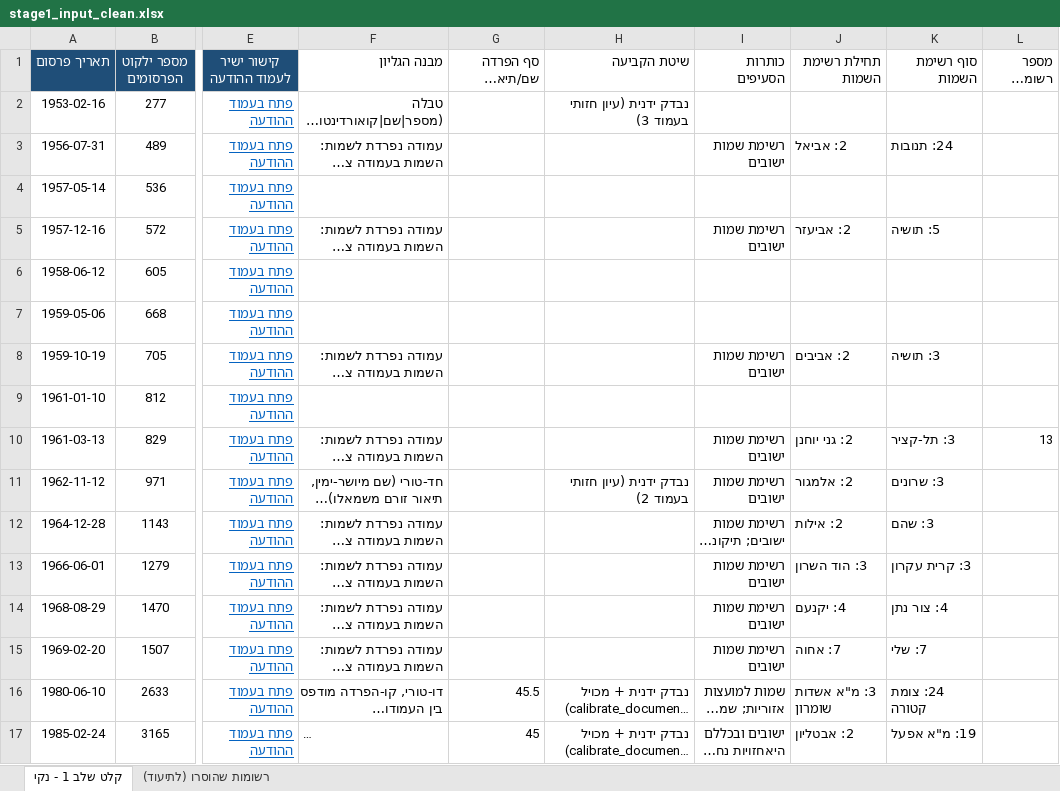
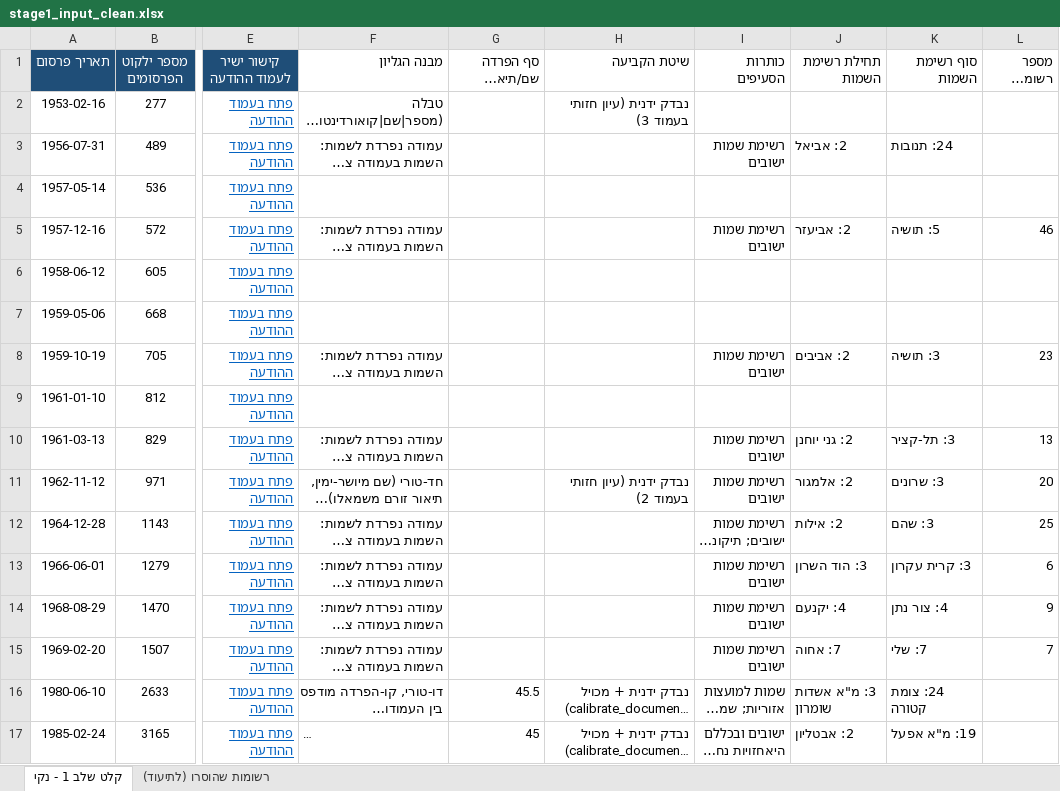
Before and after one commit to zstadler/names-committee, an Excel workbook: data/stage1_input_clean.xlsx, sheet קלט שלב 1 - נקי, drawn as a sheet; only a part is shown, gaps mark what is left out; long unchanged cells end in …; values as stored, in another font and other column widths than the file's, no borders; the diff names each change by its address in the sheet, - before the commit and + after, or states it on an @@ line.

```diff
--- a/data/stage1_input_clean.xlsx (sheet קלט שלב 1 - נקי)
+++ b/data/stage1_input_clean.xlsx (sheet קלט שלב 1 - נקי)
-L5 (מספר רשומות מאומת): (empty)
+L5 (מספר רשומות מאומת): 46
-L8 (מספר רשומות מאומת): (empty)
+L8 (מספר רשומות מאומת): 23
-L11 (מספר רשומות מאומת): (empty)
+L11 (מספר רשומות מאומת): 20
-L12 (מספר רשומות מאומת): (empty)
+L12 (מספר רשומות מאומת): 25
-L13 (מספר רשומות מאומת): (empty)
+L13 (מספר רשומות מאומת): 6
-L14 (מספר רשומות מאומת): (empty)
+L14 (מספר רשומות מאומת): 9
-L15 (מספר רשומות מאומת): (empty)
+L15 (מספר רשומות מאומת): 7
```
Also changed, not shown: 3 other files.
